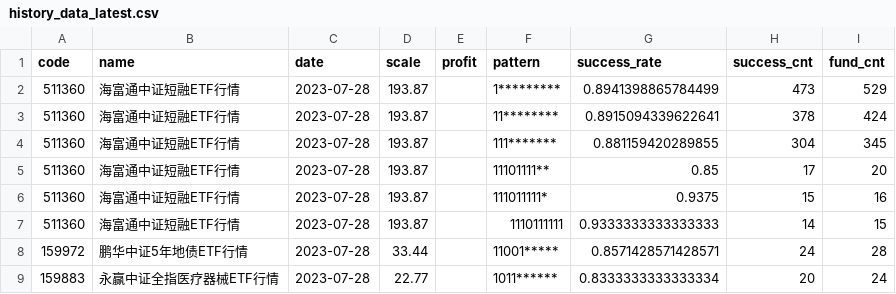
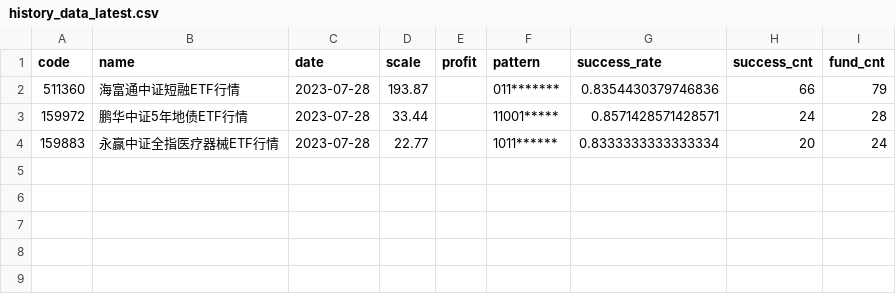
Before and after one commit to zuoxiaolei/qtrade2, a CSV file: data/ads/history_data_latest.csv, drawn as a sheet.

```diff
--- a/data/ads/history_data_latest.csv
+++ b/data/ads/history_data_latest.csv
@@ -1,8 +1,3 @@
 code,name,date,scale,profit,pattern,success_rate,success_cnt,fund_cnt
-511360,海富通中证短融ETF行情,2023-07-28,193.87,,1*********,0.8941398865784499,473,529
-511360,海富通中证短融ETF行情,2023-07-28,193.87,,11********,0.8915094339622641,378,424
-511360,海富通中证短融ETF行情,2023-07-28,193.87,,111*******,0.881159420289855,304,345
-511360,海富通中证短融ETF行情,2023-07-28,193.87,,11101111**,0.85,17,20
-511360,海富通中证短融ETF行情,2023-07-28,193.87,,111011111*,0.9375,15,16
-511360,海富通中证短融ETF行情,2023-07-28,193.87,,1110111111,0.9333333333333333,14,15
+511360,海富通中证短融ETF行情,2023-07-28,193.87,,011*******,0.8354430379746836,66,79
 159972,鹏华中证5年地债ETF行情,2023-07-28,33.44,,11001*****,0.8571428571428571,24,28
```
Also changed, not shown: 3 other files.
